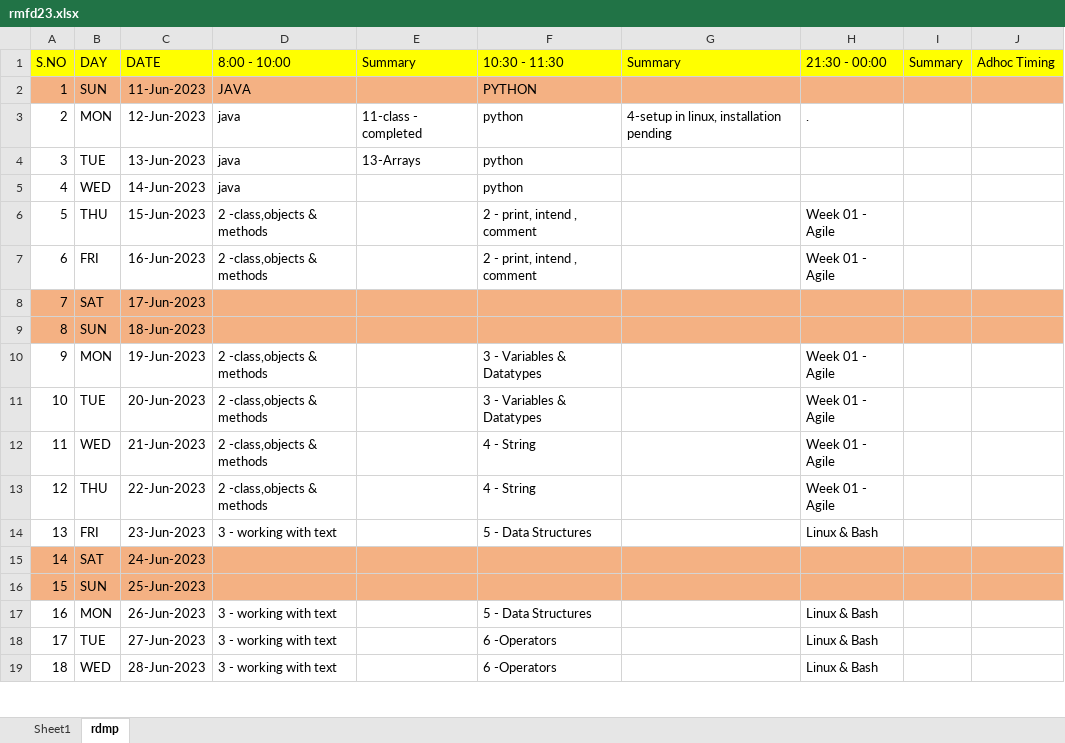
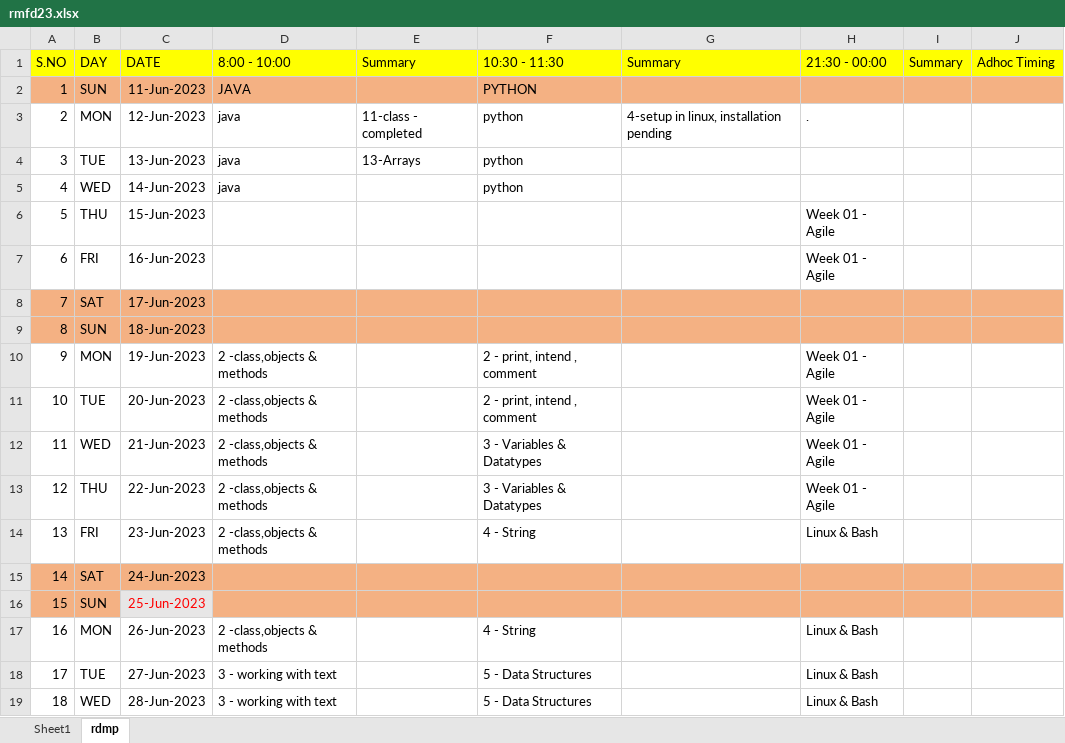
Before and after one commit to sskr365/DLP, an Excel workbook: rmfd23.xlsx, sheet rdmp, drawn as a sheet; only a part is shown; values as stored, in another font and other column widths than the file's, no borders; the diff covers the shown part only; the diff names each change by its address in the sheet, - before the commit and + after, or states it on an @@ line.

```diff
--- a/rmfd23.xlsx (sheet rdmp)
+++ b/rmfd23.xlsx (sheet rdmp)
-D6:D7 (8:00 - 10:00): 2 -class,objects & methods
+D6:D7 (8:00 - 10:00): (empty)
-F6:F7 (10:30 - 11:30): 2 - print, intend , comment
+F6:F7 (10:30 - 11:30): (empty)
-F10:F11 (10:30 - 11:30): 3 - Variables & Datatypes
+F10:F11 (10:30 - 11:30): 2 - print, intend , comment
-F12:F13 (10:30 - 11:30): 4 - String
+F12:F13 (10:30 - 11:30): 3 - Variables & Datatypes
-D14 (8:00 - 10:00): 3 - working with text
+D14 (8:00 - 10:00): 2 -class,objects & methods
-F14 (10:30 - 11:30): 5 - Data Structures
+F14 (10:30 - 11:30): 4 - String
@@ C16 fill: #F4B183 → #E7E6E6, text colour: black → #FF0000 @@
-D17 (8:00 - 10:00): 3 - working with text
+D17 (8:00 - 10:00): 2 -class,objects & methods
-F17 (10:30 - 11:30): 5 - Data Structures
+F17 (10:30 - 11:30): 4 - String
-F18:F19 (10:30 - 11:30): 6 -Operators
+F18:F19 (10:30 - 11:30): 5 - Data Structures
```
Also changed, not shown: 4 added rows, 50 edited cells and cell formats elsewhere in this sheet, 1 other file.
